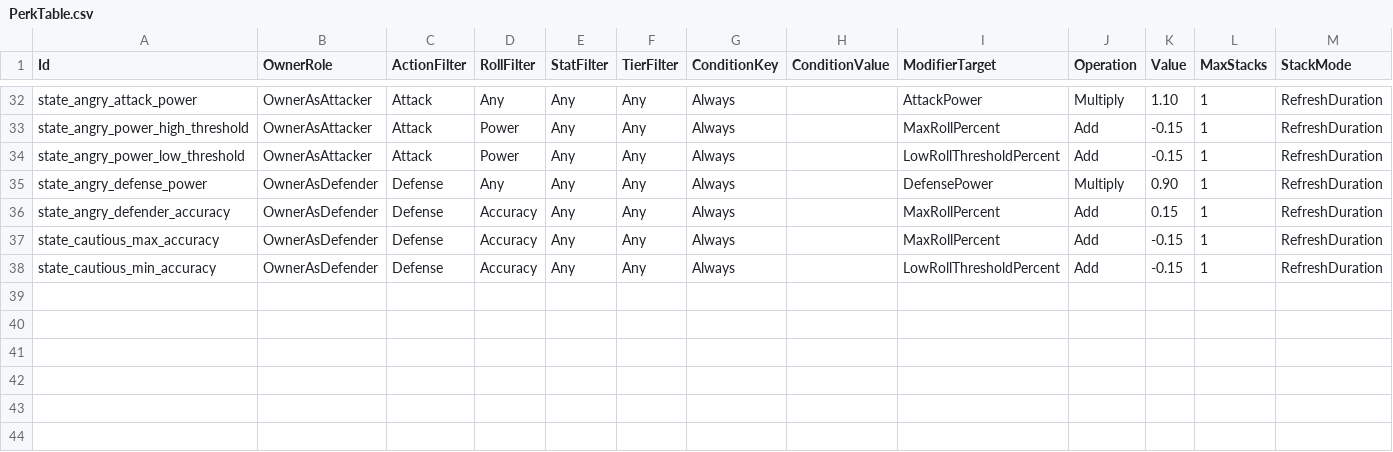
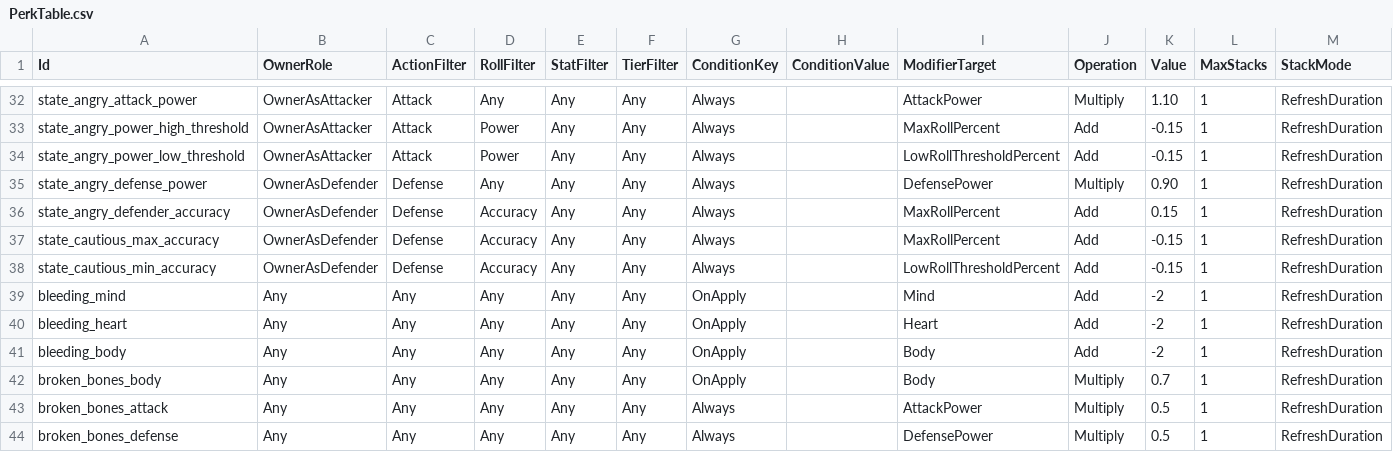
Before and after one commit to lipeflorentino/horror-night, a CSV file: Resources/Data/PerkTable.csv, drawn as a sheet; only a part is shown, gaps mark what is left out; the diff names each change by its address in the sheet, - before the commit and + after, or states it on an @@ line.

```diff
--- a/Resources/Data/PerkTable.csv
+++ b/Resources/Data/PerkTable.csv
+row 39: bleeding_mind | Any | Any | Any | Any | Any | OnApply |  | Mind | Add | -2 | 1 | RefreshDuration
+row 40: bleeding_heart | Any | Any | Any | Any | Any | OnApply |  | Heart | Add | -2 | 1 | RefreshDuration
+row 41: bleeding_body | Any | Any | Any | Any | Any | OnApply |  | Body | Add | -2 | 1 | RefreshDuration
+row 42: broken_bones_body | Any | Any | Any | Any | Any | OnApply |  | Body | Multiply | 0.7 | 1 | RefreshDuration
+row 43: broken_bones_attack | Any | Any | Any | Any | Any | Always |  | AttackPower | Multiply | 0.5 | 1 | RefreshDuration
+row 44: broken_bones_defense | Any | Any | Any | Any | Any | Always |  | DefensePower | Multiply | 0.5 | 1 | RefreshDuration
```
Also changed, not shown: Resources/Data/DrawbackTable.csv, 15 other files.
